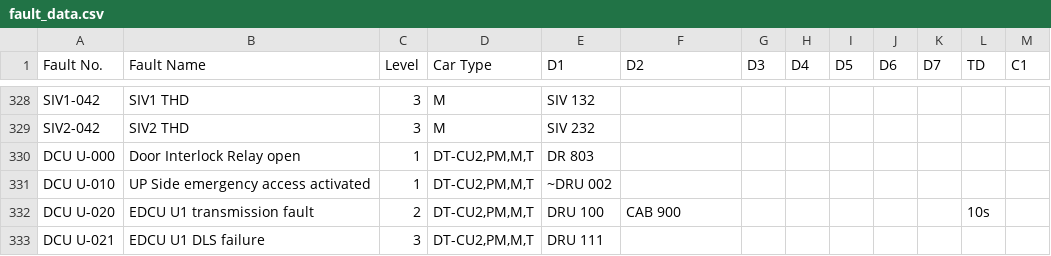
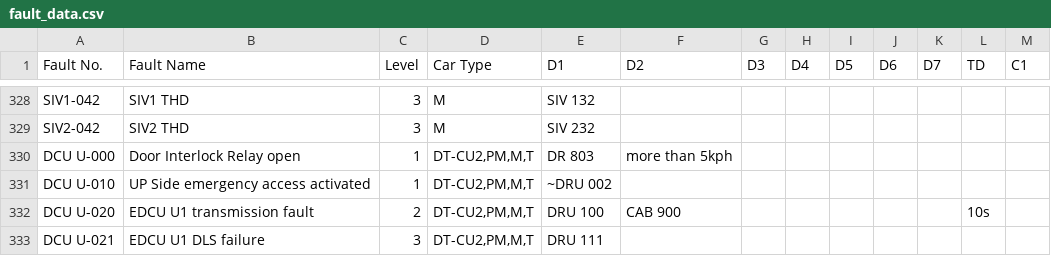
Before and after one commit to tmsfault/SP1900-TMS-Fault-Diagnostic-Dashboard, a CSV file: fault_data.csv, drawn as a sheet; only a part is shown, gaps mark what is left out.

Commit message:
Update fault_data.csv

```diff
--- a/fault_data.csv
+++ b/fault_data.csv
@@ -329,3 +329,3 @@ SIV1-042,SIV1 THD,3,M,SIV 132,,,,,,,,
 SIV2-042,SIV2 THD,3,M,SIV 232,,,,,,,,
-DCU U-000,Door Interlock Relay open,1,"DT-CU2,PM,M,T",DR 803,,,,,,,,
+DCU U-000,Door Interlock Relay open,1,"DT-CU2,PM,M,T",DR 803,more than 5kph,,,,,,,
 DCU U-010,UP Side emergency access activated,1,"DT-CU2,PM,M,T",~DRU 002,,,,,,,,
```
